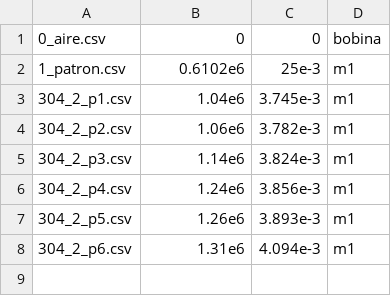
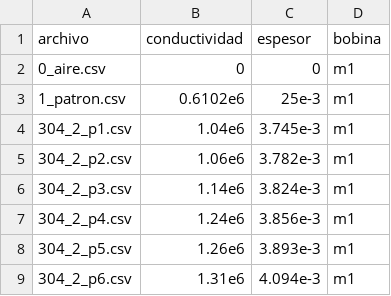
Before and after one commit to Pablo1492/datos_perm, a CSV file: 304_2/info_2.csv, drawn as a sheet.

```diff
--- a/304_2/info_2.csv
+++ b/304_2/info_2.csv
@@ -1,2 +1,3 @@
-0_aire.csv,0,0,bobina
+archivo,conductividad,espesor,bobina
+0_aire.csv,0,0,m1
 1_patron.csv,0.6102e6,25e-3,m1
```
Also changed, not shown: 304_1/info_1.csv.
